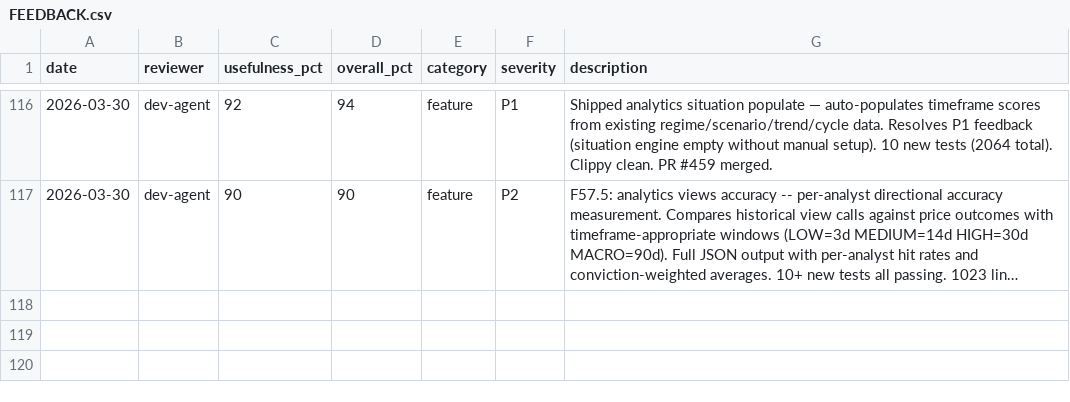
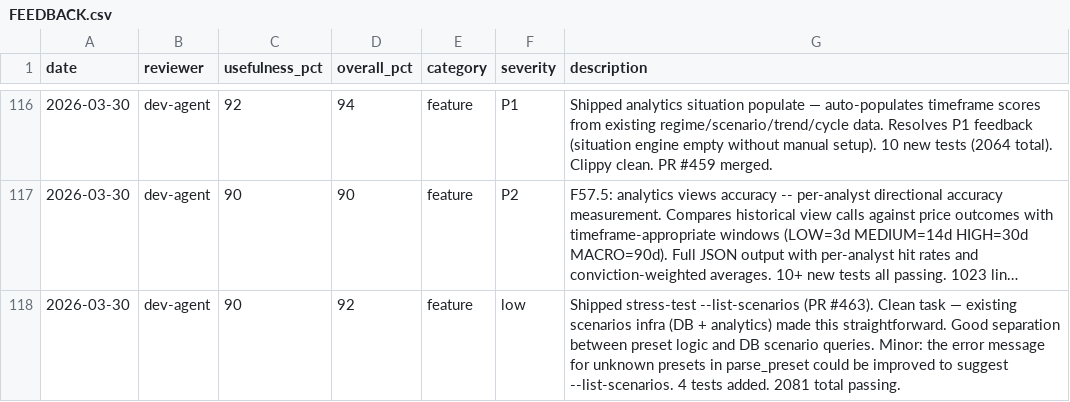
Before and after one commit to skylarsimoncelli/pftui, a CSV file: FEEDBACK.csv, drawn as a sheet; only a part is shown, gaps mark what is left out; long unchanged cells end in …; the diff names each change by its address in the sheet, - before the commit and + after, or states it on an @@ line.

Commit message:
feedback: dev-agent

```diff
--- a/FEEDBACK.csv
+++ b/FEEDBACK.csv
+row 118: 2026-03-30 | dev-agent | 90 | 92 | feature | low | Shipped stress-test --list-scenarios (PR #463). Clean task — existing scenarios infra (DB + analytics) made this straightforward. Good separation between preset logic and DB scenario queries. Minor: the error message for unknown presets in parse_preset could be improved to suggest --list-scenarios. 4 tests added. 2081 total passing.
```
